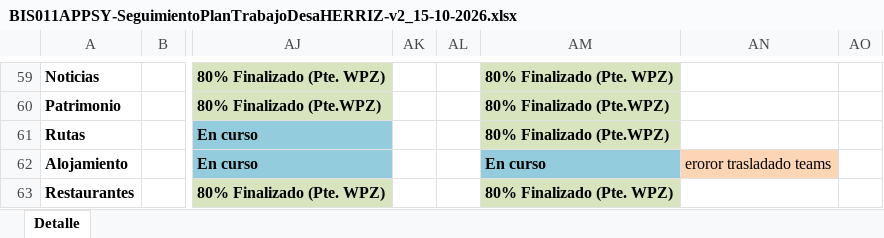
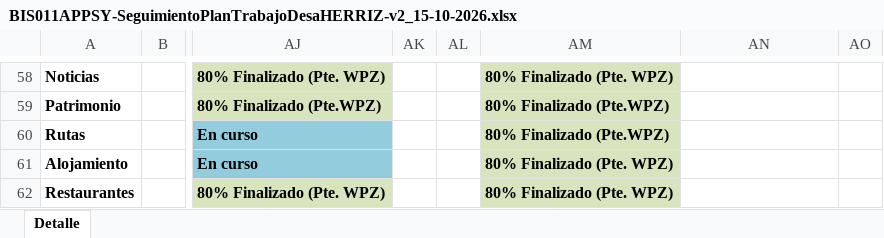
Before and after one commit to sgantolin/BiscaytikApp_node-modules-incluido, an Excel workbook: src/Documentacion/BIS011APPSY-SeguimientoPlanTrabajoDesaHERRIZ-v2_15-10-2026.xlsx, sheet Detalle, drawn as a sheet; only a part is shown, gaps mark what is left out; values as stored, in another font and other column widths than the file's, no borders; addresses are those after the commit; the diff covers the shown part only; the diff names each change by its address in the sheet, - before the commit and + after, or states it on an @@ line.

```diff
--- a/src/Documentacion/BIS011APPSY-SeguimientoPlanTrabajoDesaHERRIZ-v2_15-10-2026.xlsx (sheet Detalle)
+++ b/src/Documentacion/BIS011APPSY-SeguimientoPlanTrabajoDesaHERRIZ-v2_15-10-2026.xlsx (sheet Detalle)
-AM61: En curso
+AM61: 80% Finalizado (Pte. WPZ)
-AM61 fill: #93CDDD
+AM61 fill: #D7E4BD
-AN61: eroror trasladado teams
+AN61: (empty)
-AN61 fill: #FCD5B5
+AN61 fill: none
```
Also changed, not shown: 1 removed row, 10 edited cells and cell formats elsewhere in this sheet, hidden cells, 18 other files.
